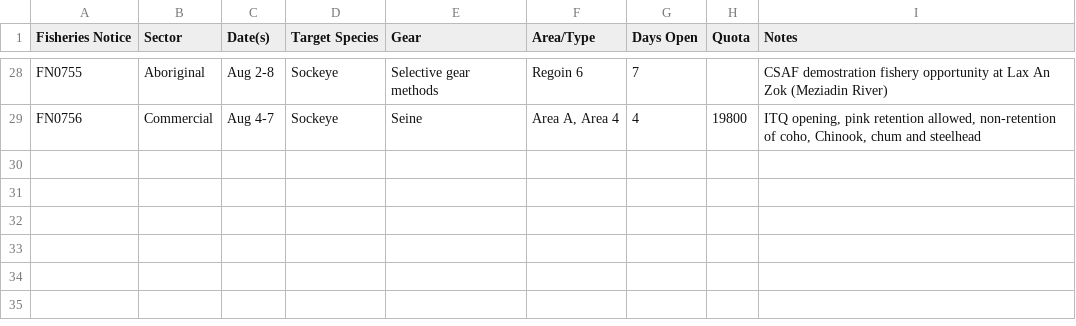
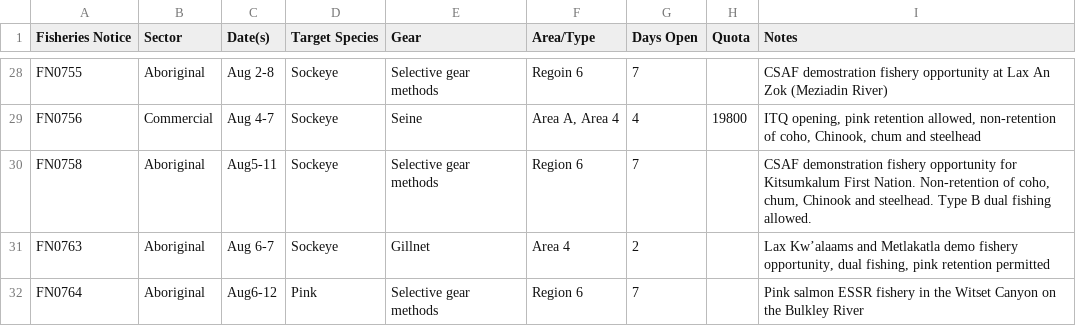
Before and after one commit to Coastland-Research/skeena-salmon-inseason-updates, a CSV file: data/current_year/fisheries openings 2025.csv, drawn as a sheet; only a part is shown, gaps mark what is left out; the diff names each change by its address in the sheet, - before the commit and + after, or states it on an @@ line.

Commit message:
updated catch numbers and fisheries numbers

```diff
--- a/data/current_year/fisheries openings 2025.csv
+++ b/data/current_year/fisheries openings 2025.csv
+row 30: FN0758 | Aboriginal | Aug5-11 | Sockeye | Selective gear methods | Region 6 | 7 |  | CSAF demonstration fishery opportunity for Kitsumkalum First Nation. Non-retention of coho, chum, Chinook and steelhead. Type B dual fishing allowed.
+row 31: FN0763 | Aboriginal | Aug 6-7 | Sockeye | Gillnet | Area 4 | 2 |  | Lax Kw’alaams and Metlakatla demo fishery opportunity, dual fishing, pink retention permitted
+row 32: FN0764 | Aboriginal | Aug6-12 | Pink | Selective gear methods | Region 6 | 7 |  | Pink salmon ESSR fishery in the Witset Canyon on the Bulkley River
```
Also changed, not shown: data/current_year/Tyee model data 2025.csv, data/current_year/commercial catch 2025-gillnet.csv, 55 other files.
